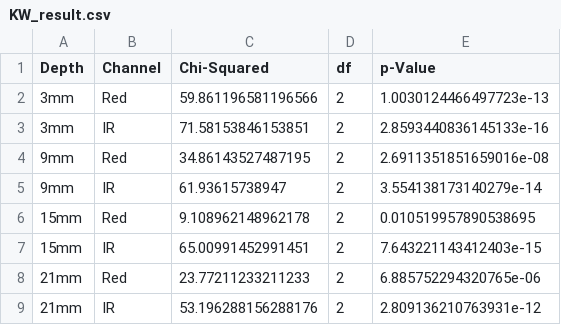
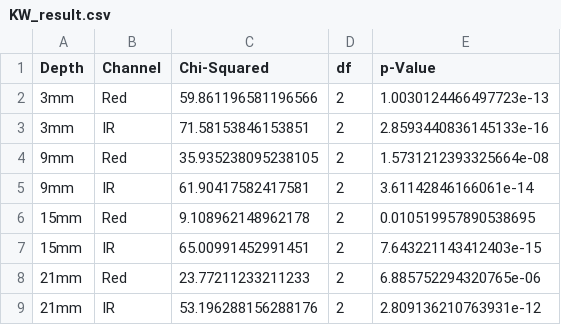
Before and after one commit to Hiroki-Kodama-PRS/Phantom-analysis, a CSV file: KW_result.csv, drawn as a sheet.

Commit message:
changed

```diff
--- a/KW_result.csv
+++ b/KW_result.csv
@@ -3,4 +3,4 @@ Depth,Channel,Chi-Squared,df,p-Value
 3mm,IR,71.58153846153851,2,2.8593440836145133e-16
-9mm,Red,34.86143527487195,2,2.6911351851659016e-08
-9mm,IR,61.93615738947,2,3.554138173140279e-14
+9mm,Red,35.935238095238105,2,1.5731212393325664e-08
+9mm,IR,61.90417582417581,2,3.61142846166061e-14
 15mm,Red,9.108962148962178,2,0.010519957890538695
```
